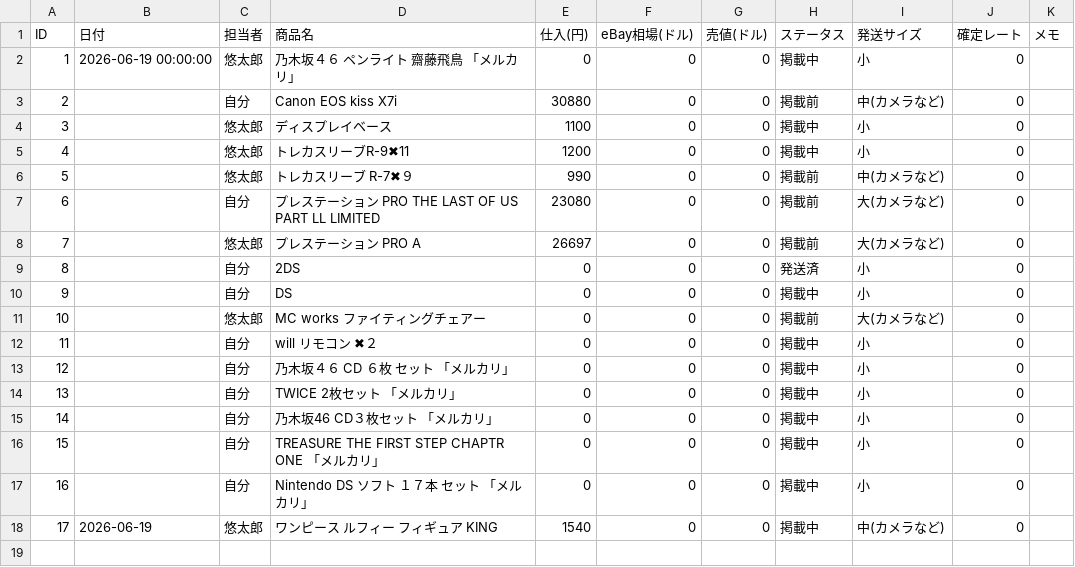
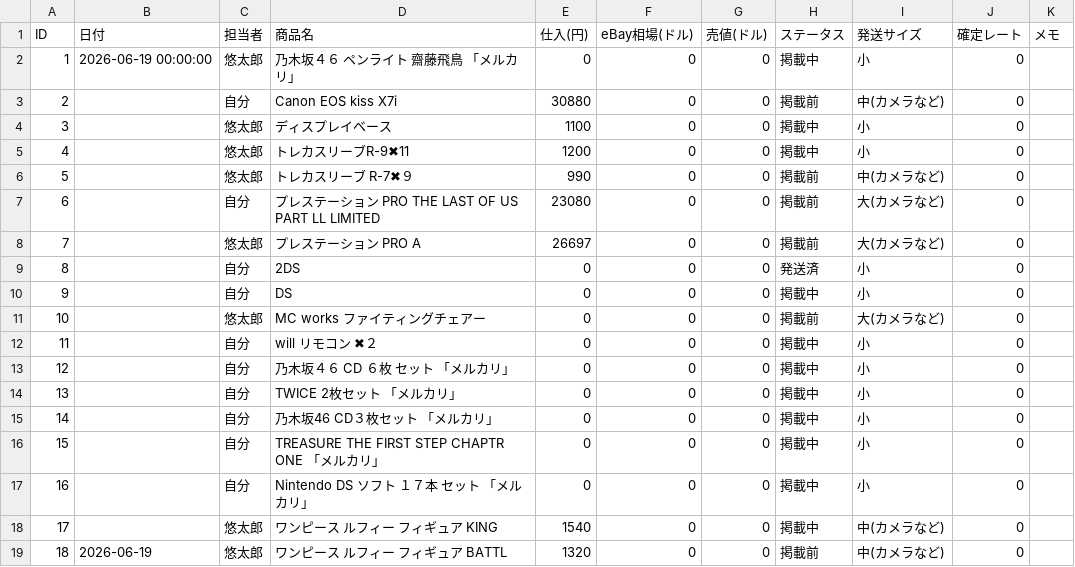
Before and after one commit to ebayninjajapan/ebay-manager, a CSV file: l_database.csv, drawn as a sheet.

Commit message:
Auto-update data: 2026-06-19 04:29:34

```diff
--- a/l_database.csv
+++ b/l_database.csv
@@ -17,2 +17,3 @@ ID,日付,担当者,商品名,仕入(円),eBay相場(ドル),売値(ドル),ス
 16,,自分,Nintendo DS ソフト　１７本　セット　「メルカリ」,0,0,0,掲載中,小,0,
-17,2026-06-19,悠太郎,ワンピース　ルフィー　フィギュア　KING,1540,0,0,掲載中,中(カメラなど),0,
+17,,悠太郎,ワンピース　ルフィー　フィギュア　KING,1540,0,0,掲載中,中(カメラなど),0,
+18,2026-06-19,悠太郎,ワンピース　ルフィー　フィギュア　BATTL,1320,0,0,掲載前,中(カメラなど),0,
```
